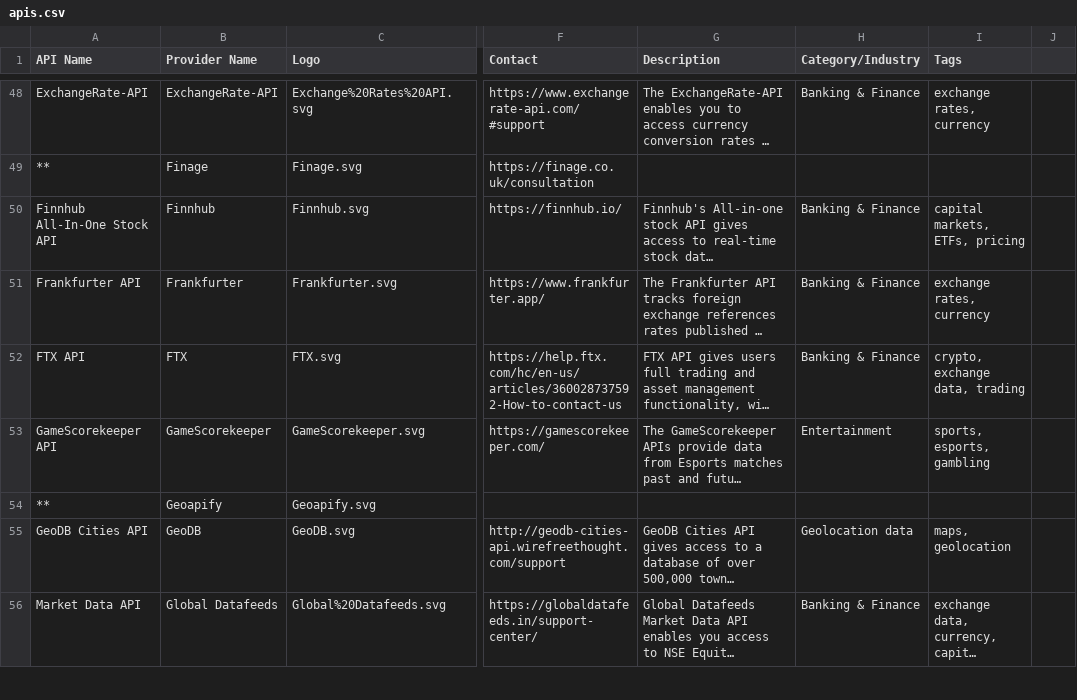
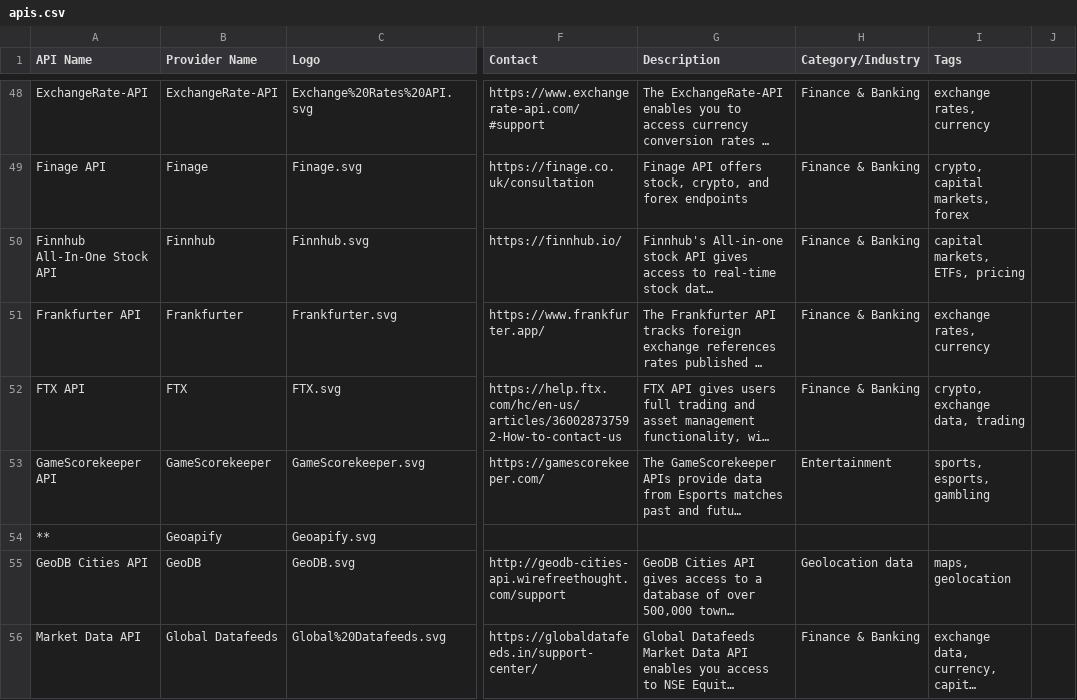
Before and after one commit to api3m/web3-api-search, a CSV file: sample-data/apis.csv, drawn as a sheet; only a part is shown, gaps mark what is left out; long unchanged cells end in …; the diff covers the shown part only; the diff names each change by its address in the sheet, - before the commit and + after, or states it on an @@ line.

```diff
--- a/sample-data/apis.csv
+++ b/sample-data/apis.csv
-H48 (Category/Industry): Banking & Finance
+H48 (Category/Industry): Finance & Banking
-A49 (API Name): **
+A49 (API Name): Finage API
-G49 (Description): (empty)
+G49 (Description): Finage API offers stock, crypto, and forex endpoints
-H49 (Category/Industry): (empty)
+H49 (Category/Industry): Finance & Banking
-I49 (Tags): (empty)
+I49 (Tags): crypto, capital markets, forex
-H50:H52 (Category/Industry): Banking & Finance
+H50:H52 (Category/Industry): Finance & Banking
-H56 (Category/Industry): Banking & Finance
+H56 (Category/Industry): Finance & Banking
```
Also changed, not shown: 134 edited cells elsewhere in this file, 1 other file.
